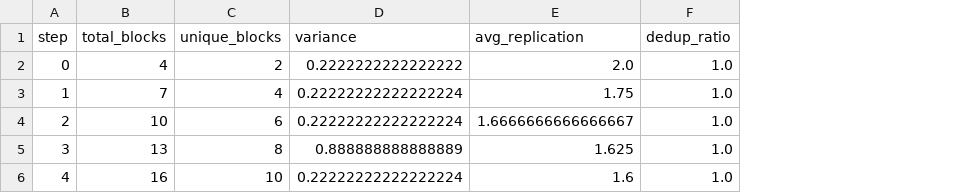
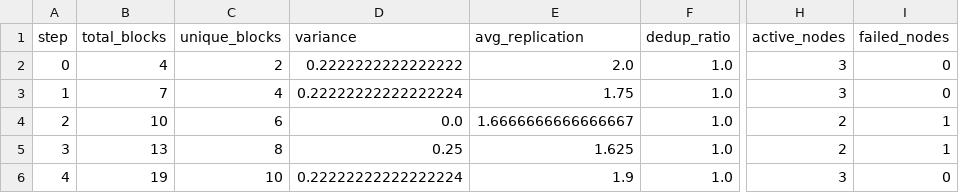
Before and after one commit to Sivasubramani-velusamy/HyperPart-DL, a CSV file: simulation_metrics_history.csv, drawn as a sheet; only a part is shown, gaps mark what is left out; the diff names each change by its address in the sheet, - before the commit and + after, or states it on an @@ line.

```diff
--- a/simulation_metrics_history.csv
+++ b/simulation_metrics_history.csv
+column H (active_nodes), rows 2-6: 3 | 3 | 2 | 2 | 3
+column I (failed_nodes), rows 2-6: 0 | 0 | 1 | 1 | 0
-D4 (variance): 0.22222222222222224
+D4 (variance): 0.0
-D5 (variance): 0.888888888888889
+D5 (variance): 0.25
-B6 (total_blocks): 16
+B6 (total_blocks): 19
-E6 (avg_replication): 1.6
+E6 (avg_replication): 1.9
```
Also changed, not shown: 2 other files.
